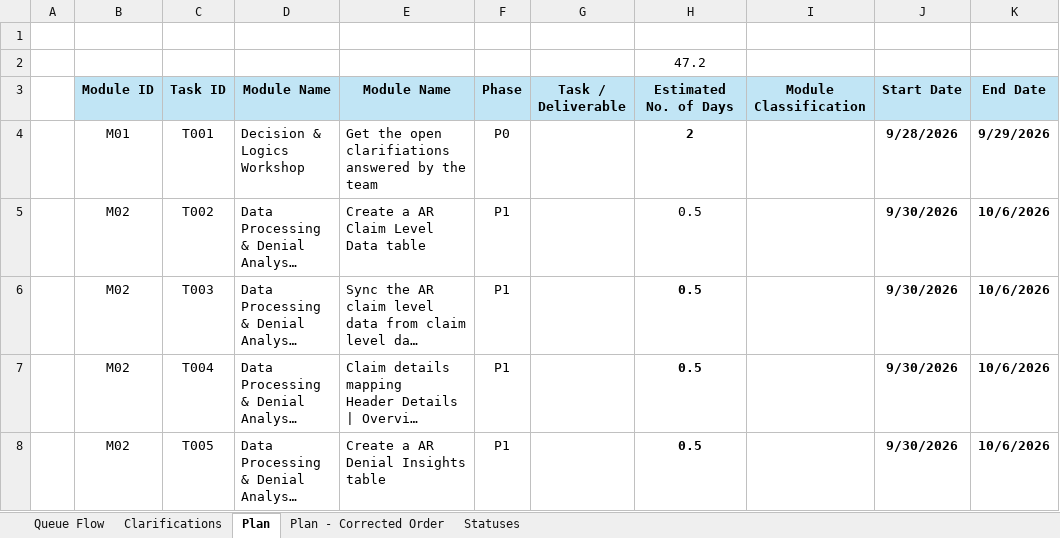
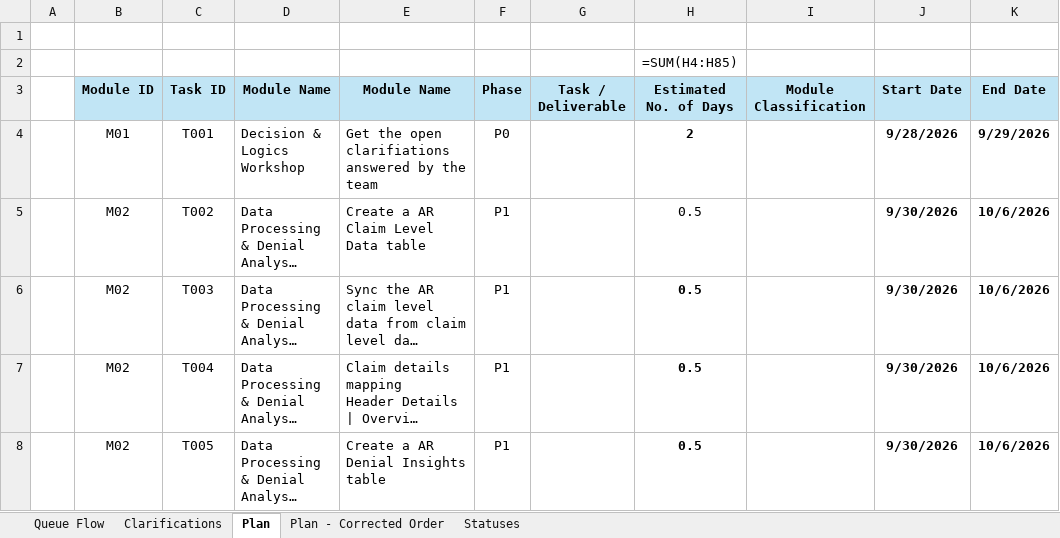
Before and after one commit to LRNDevteam/LRNMetricsApp, an Excel workbook: docs/Denial_WorkFlow/ARWorkflow_Redesign_Plan_v1.0_09.25.2026.xlsx, sheet Plan, drawn as a sheet; only a part is shown; long unchanged cells end in …; values as stored, in another font and other column widths than the file's, no borders; formulas without a stored value are shown as written; the diff names each change by its address in the sheet, - before the commit and + after, or states it on an @@ line.

```diff
--- a/docs/Denial_WorkFlow/ARWorkflow_Redesign_Plan_v1.0_09.25.2026.xlsx (sheet Plan)
+++ b/docs/Denial_WorkFlow/ARWorkflow_Redesign_Plan_v1.0_09.25.2026.xlsx (sheet Plan)
-H2 (Estimated No. of Days): 47.2
+H2 (Estimated No. of Days): =SUM(H4:H85)
```
Also changed, not shown: sheet Plan - Corrected Order, 26 other files.
